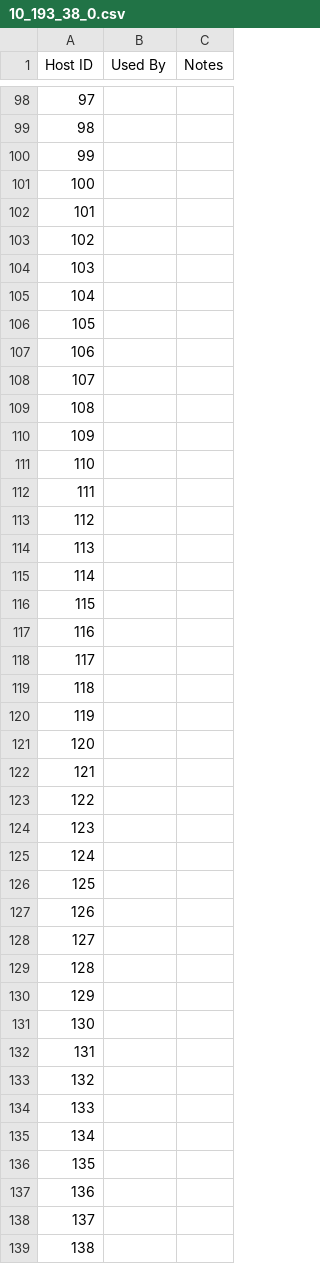
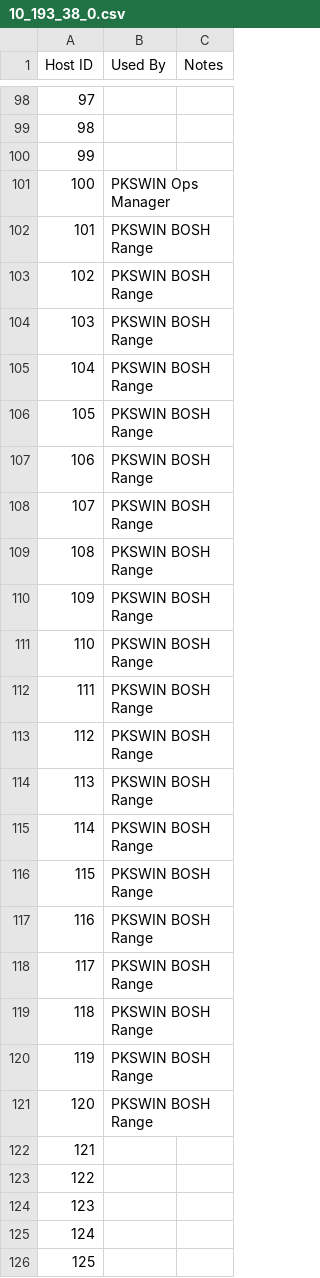
Before and after one commit to Tanzu-Solutions-Engineering/CaaSEnv, a CSV file: EnvironmentalInfo/10_193_38_0.csv, drawn as a sheet; only a part is shown, gaps mark what is left out; the shorter side is filled out with more unchanged rows.

Commit message:
Add PKSWIN Reservation

```diff
--- a/EnvironmentalInfo/10_193_38_0.csv
+++ b/EnvironmentalInfo/10_193_38_0.csv
@@ -100,23 +100,23 @@
 99,,
-100,,
-101,,
-102,,
-103,,
-104,,
-105,,
-106,,
-107,,
-108,,
-109,,
-110,,
-111,,
-112,,
-113,,
-114,,
-115,,
-116,,
-117,,
-118,,
-119,,
-120,,
+100,PKSWIN Ops Manager,
+101,PKSWIN BOSH Range,
+102,PKSWIN BOSH Range,
+103,PKSWIN BOSH Range,
+104,PKSWIN BOSH Range,
+105,PKSWIN BOSH Range,
+106,PKSWIN BOSH Range,
+107,PKSWIN BOSH Range,
+108,PKSWIN BOSH Range,
+109,PKSWIN BOSH Range,
+110,PKSWIN BOSH Range,
+111,PKSWIN BOSH Range,
+112,PKSWIN BOSH Range,
+113,PKSWIN BOSH Range,
+114,PKSWIN BOSH Range,
+115,PKSWIN BOSH Range,
+116,PKSWIN BOSH Range,
+117,PKSWIN BOSH Range,
+118,PKSWIN BOSH Range,
+119,PKSWIN BOSH Range,
+120,PKSWIN BOSH Range,
 121,,
```
